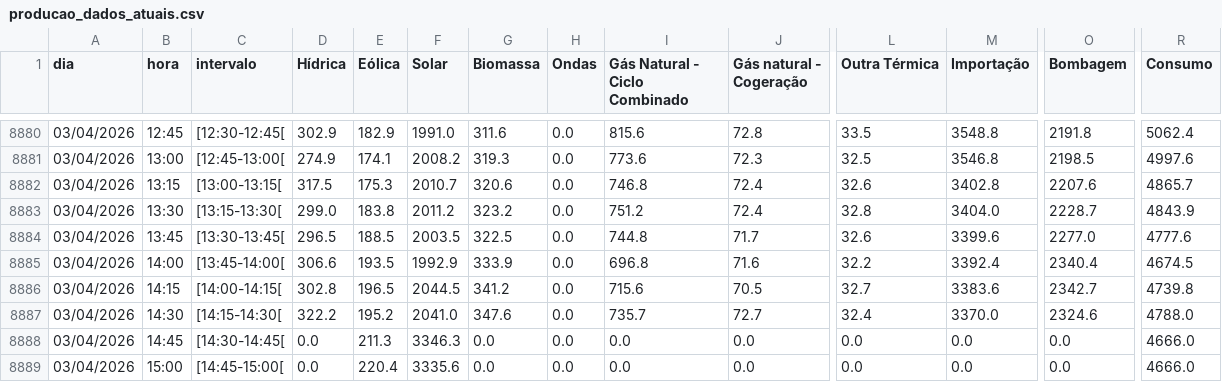
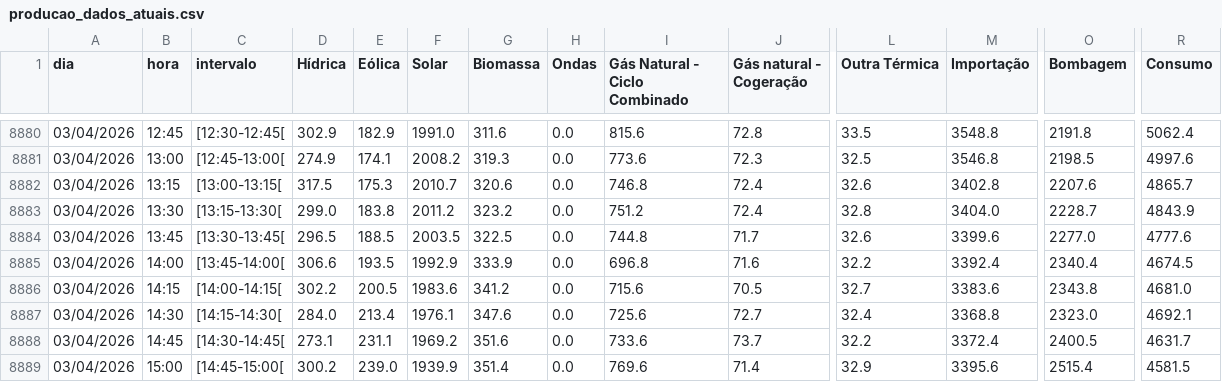
Before and after one commit to thylux/tiagofelicia.github.io, a CSV file: data/producao_dados_atuais.csv, drawn as a sheet; only a part is shown, gaps mark what is left out; the diff covers the shown part only; the diff names each change by its address in the sheet, - before the commit and + after, or states it on an @@ line.

```diff
--- a/data/producao_dados_atuais.csv
+++ b/data/producao_dados_atuais.csv
-D8886 (Hídrica): 302.8
+D8886 (Hídrica): 302.2
-E8886 (Eólica): 196.5
+E8886 (Eólica): 200.5
-F8886 (Solar): 2044.5
+F8886 (Solar): 1983.6
-O8886 (Bombagem): 2342.7
+O8886 (Bombagem): 2343.8
-R8886 (Consumo): 4739.8
+R8886 (Consumo): 4681.0
-D8887 (Hídrica): 322.2
+D8887 (Hídrica): 284.0
-E8887 (Eólica): 195.2
+E8887 (Eólica): 213.4
-F8887 (Solar): 2041.0
+F8887 (Solar): 1976.1
-I8887 (Gás Natural - Ciclo Combinado): 735.7
+I8887 (Gás Natural - Ciclo Combinado): 725.6
-M8887 (Importação): 3370.0
+M8887 (Importação): 3368.8
-O8887 (Bombagem): 2324.6
+O8887 (Bombagem): 2323.0
-R8887 (Consumo): 4788.0
+R8887 (Consumo): 4692.1
-D8888 (Hídrica): 0.0
+D8888 (Hídrica): 273.1
-E8888 (Eólica): 211.3
+E8888 (Eólica): 231.1
-F8888 (Solar): 3346.3
+F8888 (Solar): 1969.2
-G8888 (Biomassa): 0.0
+G8888 (Biomassa): 351.6
-I8888 (Gás Natural - Ciclo Combinado): 0.0
+I8888 (Gás Natural - Ciclo Combinado): 733.6
-J8888 (Gás natural - Cogeração): 0.0
+J8888 (Gás natural - Cogeração): 73.7
-L8888 (Outra Térmica): 0.0
+L8888 (Outra Térmica): 32.2
-M8888 (Importação): 0.0
+M8888 (Importação): 3372.4
-O8888 (Bombagem): 0.0
+O8888 (Bombagem): 2400.5
-R8888 (Consumo): 4666.0
+R8888 (Consumo): 4631.7
-D8889 (Hídrica): 0.0
+D8889 (Hídrica): 300.2
-E8889 (Eólica): 220.4
+E8889 (Eólica): 239.0
-F8889 (Solar): 3335.6
+F8889 (Solar): 1939.9
-G8889 (Biomassa): 0.0
+G8889 (Biomassa): 351.4
-I8889 (Gás Natural - Ciclo Combinado): 0.0
+I8889 (Gás Natural - Ciclo Combinado): 769.6
-J8889 (Gás natural - Cogeração): 0.0
+J8889 (Gás natural - Cogeração): 71.4
-L8889 (Outra Térmica): 0.0
+L8889 (Outra Térmica): 32.9
-M8889 (Importação): 0.0
+M8889 (Importação): 3395.6
-O8889 (Bombagem): 0.0
+O8889 (Bombagem): 2515.4
-R8889 (Consumo): 4666.0
+R8889 (Consumo): 4581.5
```
Also changed, not shown: 165 edited cells elsewhere in this file.
